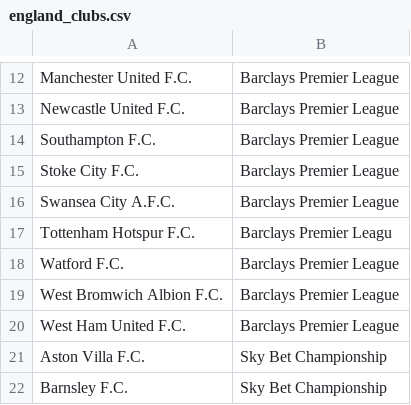
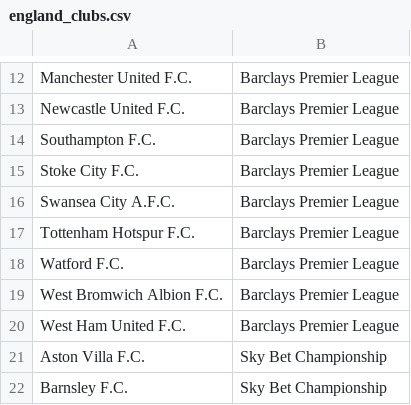
Before and after one commit to rharris115-zz/markov_football, a CSV file: names/england_clubs.csv, drawn as a sheet; only a part is shown, gaps mark what is left out.

```diff
--- a/names/england_clubs.csv
+++ b/names/england_clubs.csv
@@ -16,3 +16,3 @@ Stoke City F.C.,Barclays Premier League
 Swansea City A.F.C.,Barclays Premier League
-Tottenham Hotspur F.C.,Barclays Premier Leagu
+Tottenham Hotspur F.C.,Barclays Premier League
 Watford F.C.,Barclays Premier League
```
Also changed, not shown: 1 other file.
